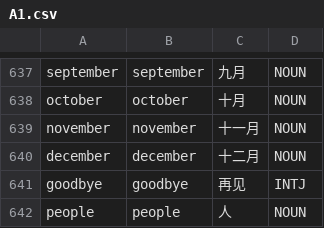
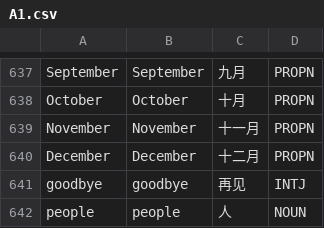
Before and after one commit to Jonathangadeaharder/VocabLevels, a CSV file: english/A1.csv, drawn as a sheet; only a part is shown, gaps mark what is left out; the diff covers the shown part only; the diff names each change by its address in the sheet, - before the commit and + after, or states it on an @@ line.

```diff
--- a/english/A1.csv
+++ b/english/A1.csv
-A637: september
+A637: September
-B637: september
+B637: September
-D637:D640: NOUN
+D637:D640: PROPN
-A638: october
+A638: October
-B638: october
+B638: October
-A639: november
+A639: November
-B639: november
+B639: November
-A640: december
+A640: December
-B640: december
+B640: December
```
Also changed, not shown: 3 added rows, 3 removed rows and 36 edited cells elsewhere in this file, english/Advanced.csv.
